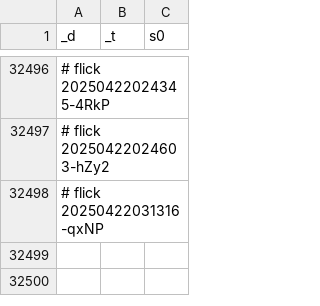
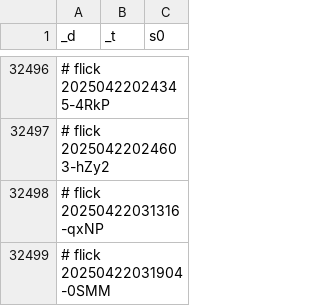
Before and after one commit to abikesa/diagnosis, a CSV file: kitabo/ensi/testbin/test2/assets/csv/don_mort_s0_overall.csv, drawn as a sheet; only a part is shown, gaps mark what is left out; the diff names each change by its address in the sheet, - before the commit and + after, or states it on an @@ line.

Commit message:
kitabo/ensi/testbin/test2/assets/csv/don_mort_s0_overall.csv

```diff
--- a/kitabo/ensi/testbin/test2/assets/csv/don_mort_s0_overall.csv
+++ b/kitabo/ensi/testbin/test2/assets/csv/don_mort_s0_overall.csv
+row 32499: # flick 20250422031904-0SMM
```
